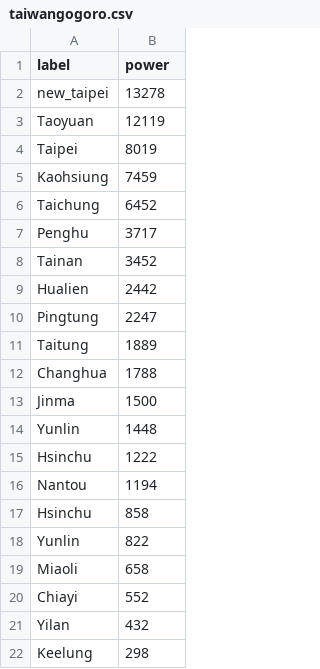
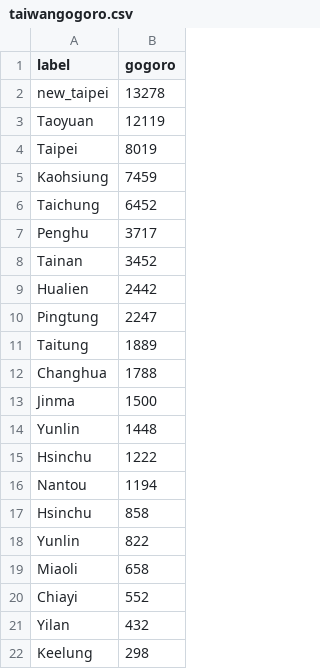
Before and after one commit to NTU-CSX-D3JS/r05630002, a CSV file: taiwangogoro.csv, drawn as a sheet.

Commit message:
Add files via upload

```diff
--- a/taiwangogoro.csv
+++ b/taiwangogoro.csv
@@ -1,2 +1,2 @@
-label,power
+label,gogoro
 new_taipei,13278
```
